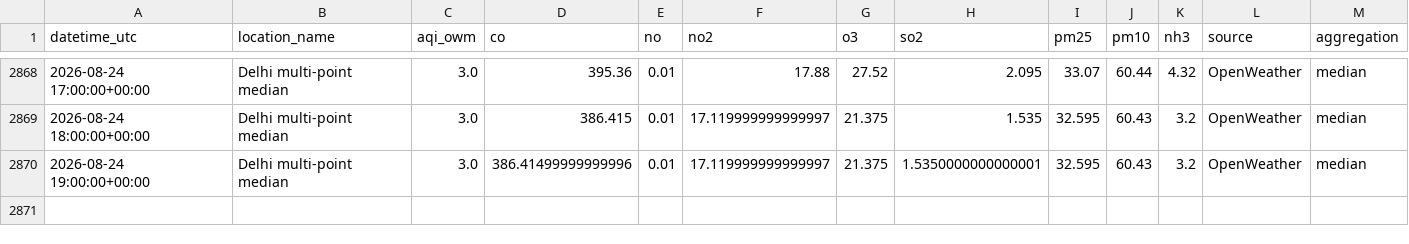
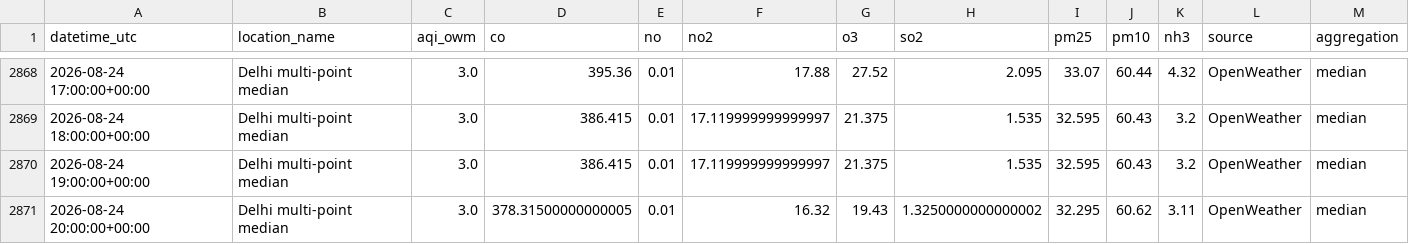
Before and after one commit to harshsharma5468/Delhi_AQI_prediction, a CSV file: aqi_data.csv, drawn as a sheet; only a part is shown, gaps mark what is left out; rows hold the shown columns only; the diff names each change by its address in the sheet, - before the commit and + after, or states it on an @@ line.

```diff
--- a/aqi_data.csv
+++ b/aqi_data.csv
-D2870 (co): 386.41499999999996
+D2870 (co): 386.415
-H2870 (so2): 1.5350000000000001
+H2870 (so2): 1.535
+row 2871: 2026-08-24 20:00:00+00:00 | Delhi multi-point median | 3.0 | 378.31500000000005 | 0.01 | 16.32 | 19.43 | 1.3250000000000002 | 32.295 | 60.62 | 3.11 | OpenWeather | median
```
Also changed, not shown: 2 other files.
